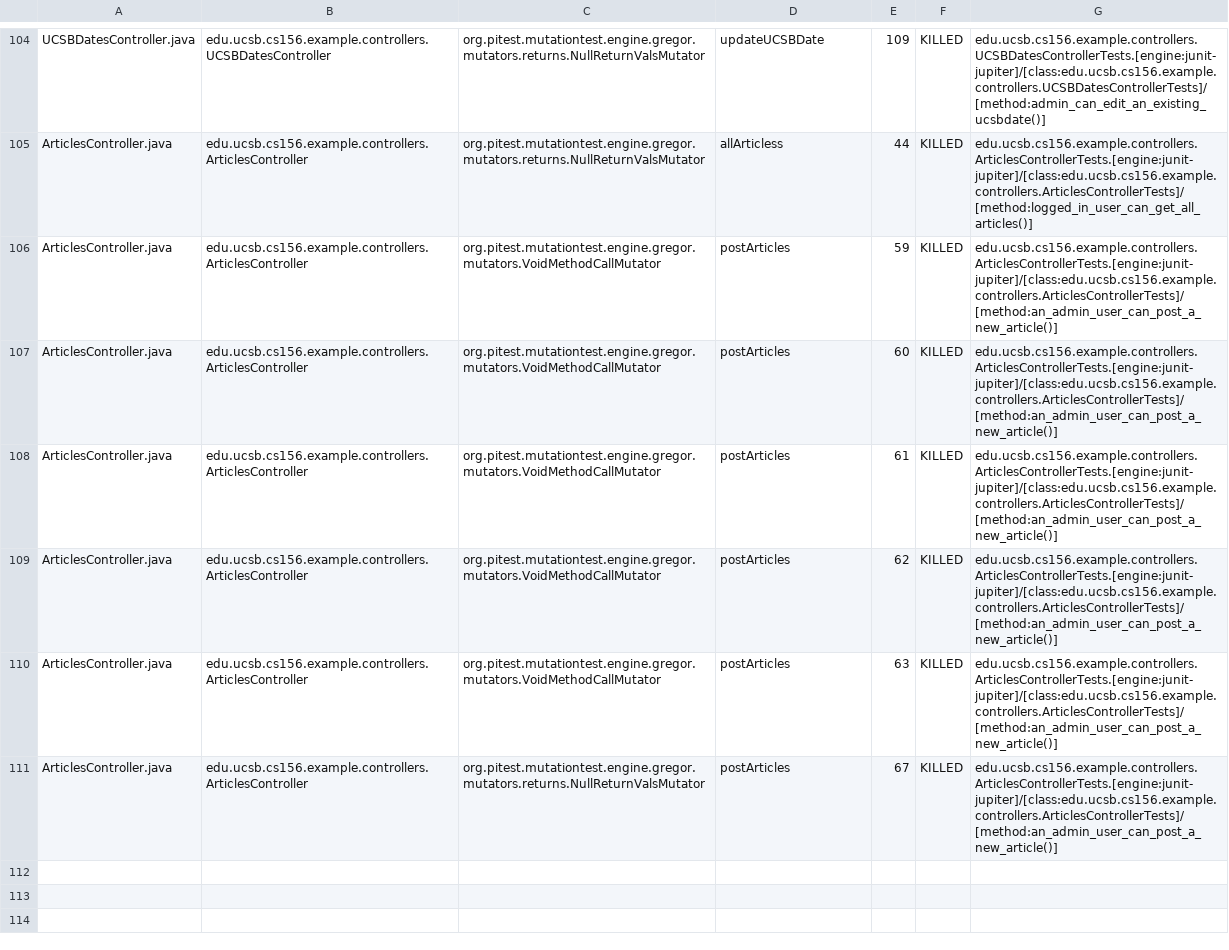
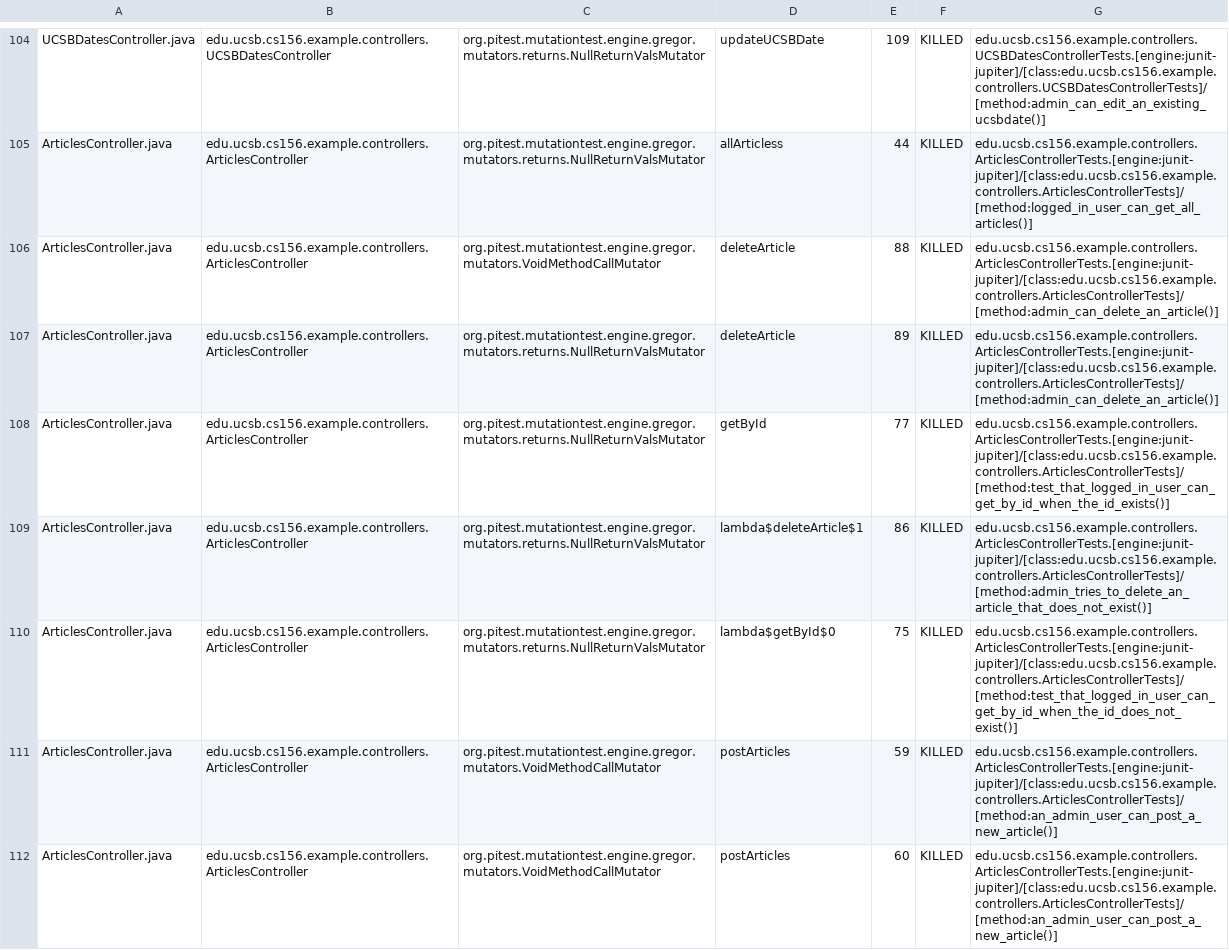
Before and after one commit to ucsb-cs156-s24/team02-s24-5pm-7, a CSV file: pitest/mutations.csv, drawn as a sheet; only a part is shown, gaps mark what is left out; the shorter side is filled out with more unchanged rows; the diff names each change by its address in the sheet, - before the commit and + after, or states it on an @@ line.

Commit message:
Deploying to gh-pages from @ ucsb-cs156-s24/team02-s24-5pm-7@fe3ed89cdbdbbb47ba06be0db2658cb4a2ee1cad 🚀

```diff
--- a/pitest/mutations.csv
+++ b/pitest/mutations.csv
+row 106: ArticlesController.java | edu.ucsb.cs156.example.controllers.ArticlesController | org.pitest.mutationtest.engine.gregor.mutators.VoidMethodCallMutator | deleteArticle | 88 | KILLED | edu.ucsb.cs156.example.controllers.ArticlesControllerTests.[engine:junit-jupiter]/[class:edu.ucsb.cs156.example.controllers.ArticlesControllerTests]/[method:admin_can_delete_an_article()]
+row 107: ArticlesController.java | edu.ucsb.cs156.example.controllers.ArticlesController | org.pitest.mutationtest.engine.gregor.mutators.returns.NullReturnValsMutator | deleteArticle | 89 | KILLED | edu.ucsb.cs156.example.controllers.ArticlesControllerTests.[engine:junit-jupiter]/[class:edu.ucsb.cs156.example.controllers.ArticlesControllerTests]/[method:admin_can_delete_an_article()]
+row 108: ArticlesController.java | edu.ucsb.cs156.example.controllers.ArticlesController | org.pitest.mutationtest.engine.gregor.mutators.returns.NullReturnValsMutator | getById | 77 | KILLED | edu.ucsb.cs156.example.controllers.ArticlesControllerTests.[engine:junit-jupiter]/[class:edu.ucsb.cs156.example.controllers.ArticlesControllerTests]/[method:test_that_logged_in_user_can_get_by_id_when_the_id_exists()]
+row 109: ArticlesController.java | edu.ucsb.cs156.example.controllers.ArticlesController | org.pitest.mutationtest.engine.gregor.mutators.returns.NullReturnValsMutator | lambda$deleteArticle$1 | 86 | KILLED | edu.ucsb.cs156.example.controllers.ArticlesControllerTests.[engine:junit-jupiter]/[class:edu.ucsb.cs156.example.controllers.ArticlesControllerTests]/[method:admin_tries_to_delete_an_article_that_does_not_exist()]
+row 110: ArticlesController.java | edu.ucsb.cs156.example.controllers.ArticlesController | org.pitest.mutationtest.engine.gregor.mutators.returns.NullReturnValsMutator | lambda$getById$0 | 75 | KILLED | edu.ucsb.cs156.example.controllers.ArticlesControllerTests.[engine:junit-jupiter]/[class:edu.ucsb.cs156.example.controllers.ArticlesControllerTests]/[method:test_that_logged_in_user_can_get_by_id_when_the_id_does_not_exist()]
```
Also changed, not shown: 17 other files.
